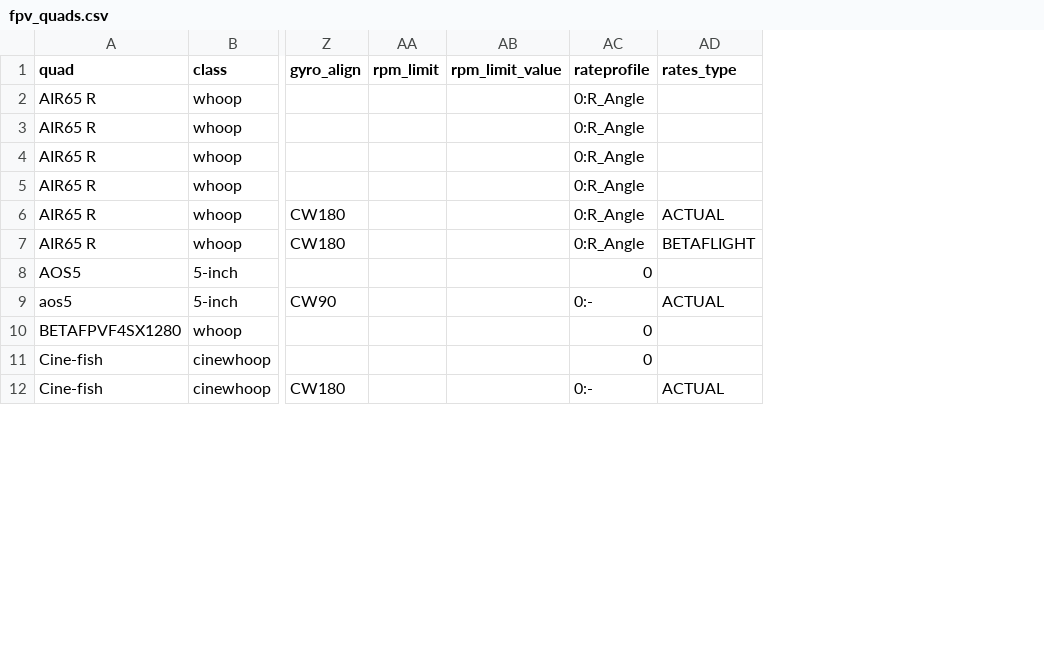
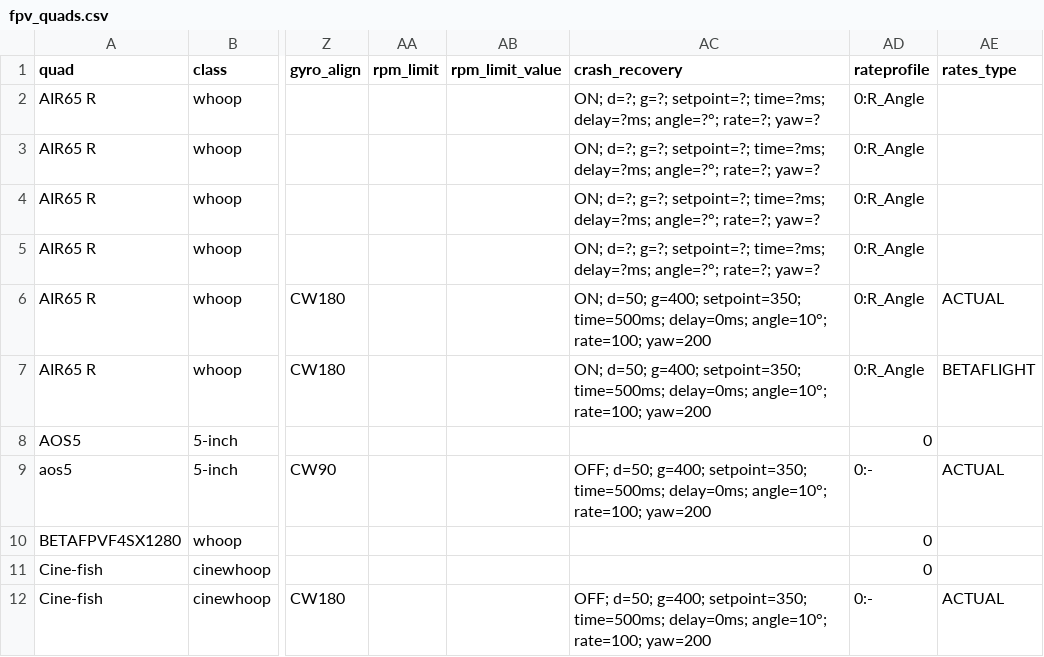
Before and after one commit to irom77/fpv_cli_dumps, a CSV file: fpv_quads.csv, drawn as a sheet; only a part is shown, gaps mark what is left out; the diff names each change by its address in the sheet, - before the commit and + after, or states it on an @@ line.

Commit message:
Add crash recovery to racing whoop inventory

```diff
--- a/fpv_quads.csv
+++ b/fpv_quads.csv
+column AC (crash_recovery), rows 2-12: ON; d=?; g=?; setpoint=?; time=?ms; delay=?ms; angle=?°; rate=?; yaw=? | ON; d=?; g=?; setpoint=?; time=?ms; delay=?ms; angle=?°; rate=?; yaw=? | ON; d=?; g=?; setpoint=?; time=?ms; delay=?ms; angle=?°; rate=?; yaw=? | ON; d=?; g=?; setpoint=?; time=?ms; delay=?ms; angle=?°; rate=?; yaw=? | ON; d=50; g=400; setpoint=350; time=500ms; delay=0ms; angle=10°; rate=100; yaw=200 | ON; d=50; g=400; setpoint=350; time=500ms; delay=0ms; angle=10°; rate=100; yaw=200 |  | OFF; d=50; g=400; setpoint=350; time=500ms; delay=0ms; angle=10°; rate=100; yaw=200 |  |  | OFF; d=50; g=400; setpoint=350; time=500ms; delay=0ms; angle=10°; rate=100; yaw=200
```
Also changed, not shown: fpv_quads_latest.csv, hardware.csv, 6 other files.
